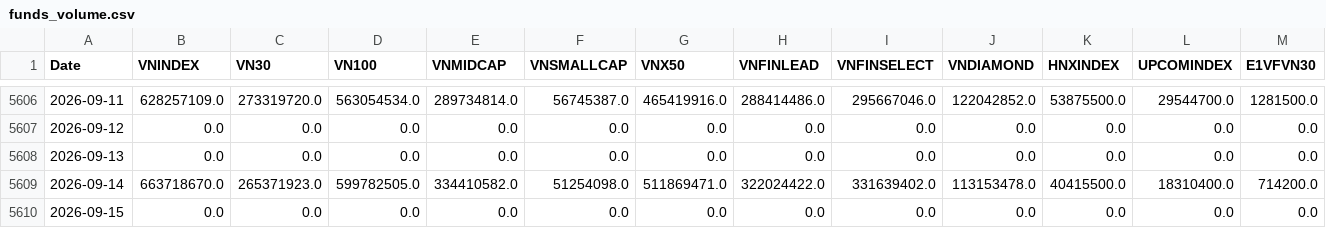
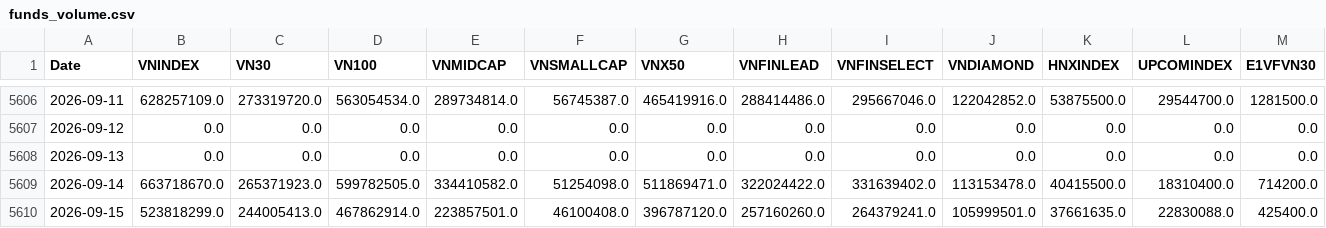
Before and after one commit to phudinhm/vn-fund-dashboard-2, a CSV file: funds_volume.csv, drawn as a sheet; only a part is shown, gaps mark what is left out; removed rows and columns are numbered as before the commit, all else as after; rows hold the shown columns only; the diff names each change by its address in the sheet, - before the commit and + after, or states it on an @@ line.

```diff
--- a/funds_volume.csv
+++ b/funds_volume.csv
-row 5610: 2026-09-15 | 0.0 | 0.0 | 0.0 | 0.0 | 0.0 | 0.0 | 0.0 | 0.0 | 0.0 | 0.0 | 0.0 | 0.0
+row 5610: 2026-09-15 | 523818299.0 | 244005413.0 | 467862914.0 | 223857501.0 | 46100408.0 | 396787120.0 | 257160260.0 | 264379241.0 | 105999501.0 | 37661635.0 | 22830088.0 | 425400.0
```
Also changed, not shown: data/profile.csv, funds_data.csv, 7 other files.
